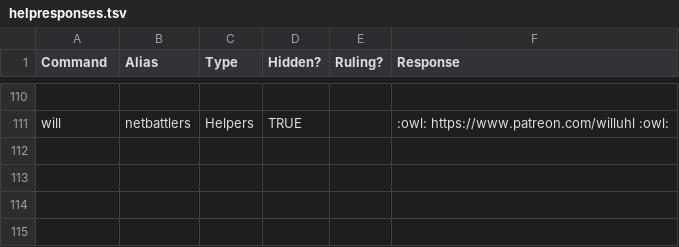
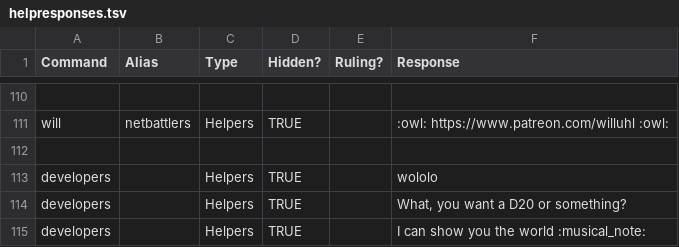
Before and after one commit to gskbladez/PROGBOT_CODE_DUMP, a TSV file: helpresponses.tsv, drawn as a sheet; only a part is shown, gaps mark what is left out; the diff names each change by its address in the sheet, - before the commit and + after, or states it on an @@ line.

Commit message:
added allow_duplicate parameter to find_value_in_table. this adds randomization support for some messages

```diff
--- a/helpresponses.tsv
+++ b/helpresponses.tsv
+row 112: (empty)
+row 113: developers |  | Helpers | TRUE |  | wololo
+row 114: developers |  | Helpers | TRUE |  | What, you want a D20 or something?
+row 115: developers |  | Helpers | TRUE |  | I can show you the world :musical_note:
```
Also changed, not shown: 1 other file.
